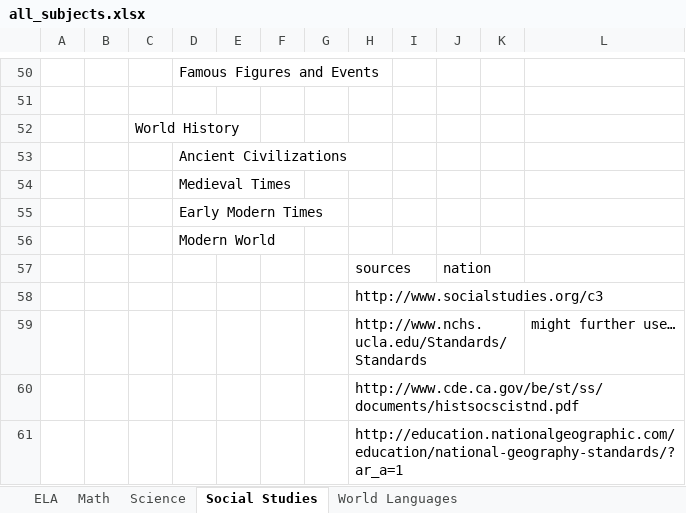
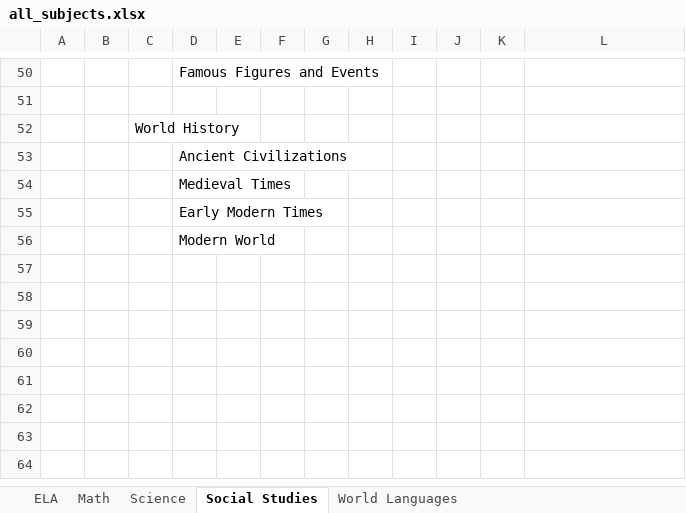
Before and after one commit to navnorth/lr-search-widget, an Excel workbook: data/subjects/all_subjects.xlsx, sheet Social Studies, drawn as a sheet; only a part is shown, gaps mark what is left out; values as stored, in another font and other column widths than the file's, no borders; the diff names each change by its address in the sheet, - before the commit and + after, or states it on an @@ line.

```diff
--- a/data/subjects/all_subjects.xlsx (sheet Social Studies)
+++ b/data/subjects/all_subjects.xlsx (sheet Social Studies)
-row 57:  |  |  |  |  |  |  | sources |  | nation
-row 58:  |  |  |  |  |  |  | http://www.socialstudies.org/c3
-row 59:  |  |  |  |  |  |  | http://www.nchs.ucla.edu/Standards/Standards |  |  |  | might further use…
-row 60:  |  |  |  |  |  |  | http://www.cde.ca.gov/be/st/ss/documents/histsocscistnd.pdf
-row 61:  |  |  |  |  |  |  | http://education.nationalgeographic.com/education/national-geography-standards/?ar_a=1
```
Also changed, not shown: 19 other files.
